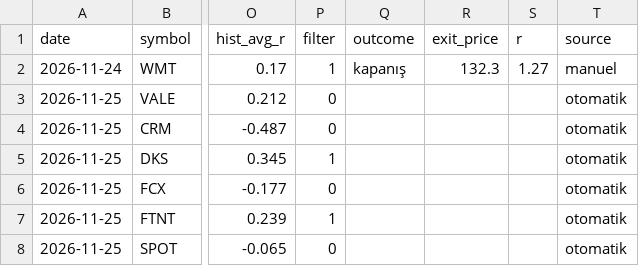
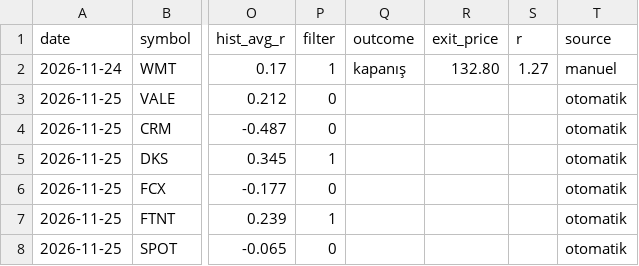
Before and after one commit to johnjimmyneutron-blip/trader-telegram, a CSV file: trader/journal.csv, drawn as a sheet; only a part is shown, gaps mark what is left out; the diff names each change by its address in the sheet, - before the commit and + after, or states it on an @@ line.

Commit message:
Update journal.csv

```diff
--- a/trader/journal.csv
+++ b/trader/journal.csv
-R2 (exit_price): 132.3
+R2 (exit_price): 132.80
```
